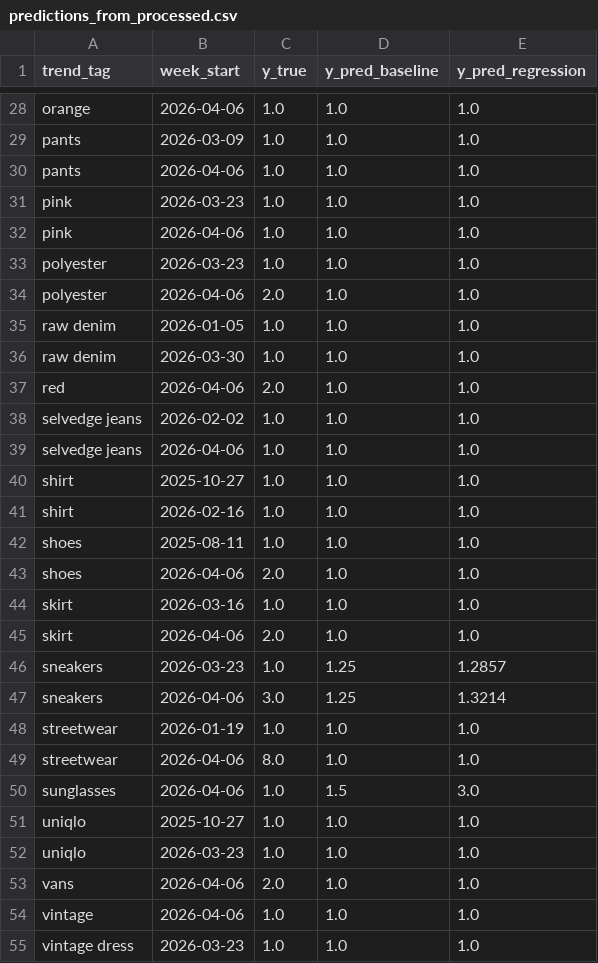
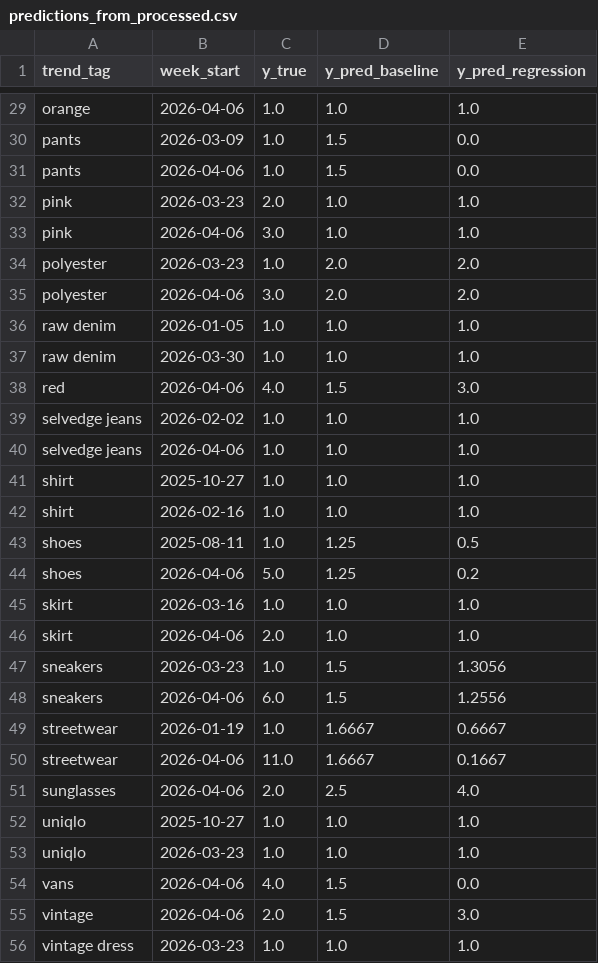
Before and after one commit to lexoz-bedra/ai-fashion-trends, a CSV file: data/predictions/predictions_from_processed.csv, drawn as a sheet; only a part is shown, gaps mark what is left out; addresses are those after the commit; the diff covers the shown part only; the diff names each change by its address in the sheet, - before the commit and + after, or states it on an @@ line.

```diff
--- a/data/predictions/predictions_from_processed.csv
+++ b/data/predictions/predictions_from_processed.csv
-D30:D31 (y_pred_baseline): 1.0
+D30:D31 (y_pred_baseline): 1.5
-E30:E31 (y_pred_regression): 1.0
+E30:E31 (y_pred_regression): 0.0
-C32 (y_true): 1.0
+C32 (y_true): 2.0
-C33 (y_true): 1.0
+C33 (y_true): 3.0
-D34:D35 (y_pred_baseline): 1.0
+D34:D35 (y_pred_baseline): 2.0
-E34:E35 (y_pred_regression): 1.0
+E34:E35 (y_pred_regression): 2.0
-C35 (y_true): 2.0
+C35 (y_true): 3.0
-C38 (y_true): 2.0
+C38 (y_true): 4.0
-D38 (y_pred_baseline): 1.0
+D38 (y_pred_baseline): 1.5
-E38 (y_pred_regression): 1.0
+E38 (y_pred_regression): 3.0
-D43:D44 (y_pred_baseline): 1.0
+D43:D44 (y_pred_baseline): 1.25
-E43 (y_pred_regression): 1.0
+E43 (y_pred_regression): 0.5
-C44 (y_true): 2.0
+C44 (y_true): 5.0
-E44 (y_pred_regression): 1.0
+E44 (y_pred_regression): 0.2
-D47:D48 (y_pred_baseline): 1.25
+D47:D48 (y_pred_baseline): 1.5
-E47 (y_pred_regression): 1.2857
+E47 (y_pred_regression): 1.3056
-C48 (y_true): 3.0
+C48 (y_true): 6.0
-E48 (y_pred_regression): 1.3214
+E48 (y_pred_regression): 1.2556
-D49:D50 (y_pred_baseline): 1.0
+D49:D50 (y_pred_baseline): 1.6667
-E49 (y_pred_regression): 1.0
+E49 (y_pred_regression): 0.6667
-C50 (y_true): 8.0
+C50 (y_true): 11.0
-E50 (y_pred_regression): 1.0
+E50 (y_pred_regression): 0.1667
-C51 (y_true): 1.0
+C51 (y_true): 2.0
-D51 (y_pred_baseline): 1.5
+D51 (y_pred_baseline): 2.5
-E51 (y_pred_regression): 3.0
+E51 (y_pred_regression): 4.0
-C54 (y_true): 2.0
+C54 (y_true): 4.0
-D54:D55 (y_pred_baseline): 1.0
+D54:D55 (y_pred_baseline): 1.5
-E54 (y_pred_regression): 1.0
+E54 (y_pred_regression): 0.0
-C55 (y_true): 1.0
+C55 (y_true): 2.0
-E55 (y_pred_regression): 1.0
+E55 (y_pred_regression): 3.0
```
Also changed, not shown: 1 added row and 34 edited cells elsewhere in this file, data/features/trend_timeseries/features.csv, data/features/trend_timeseries/features_from_processed.csv, 54 other files.
